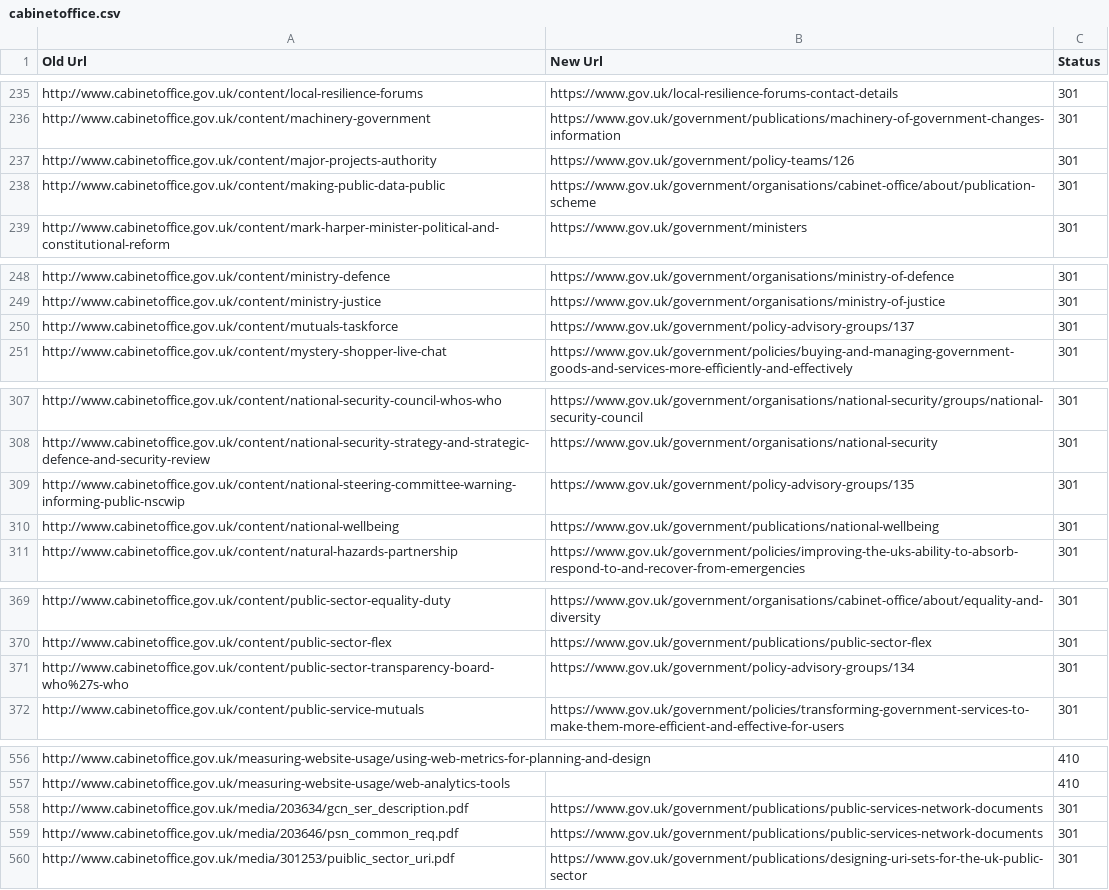
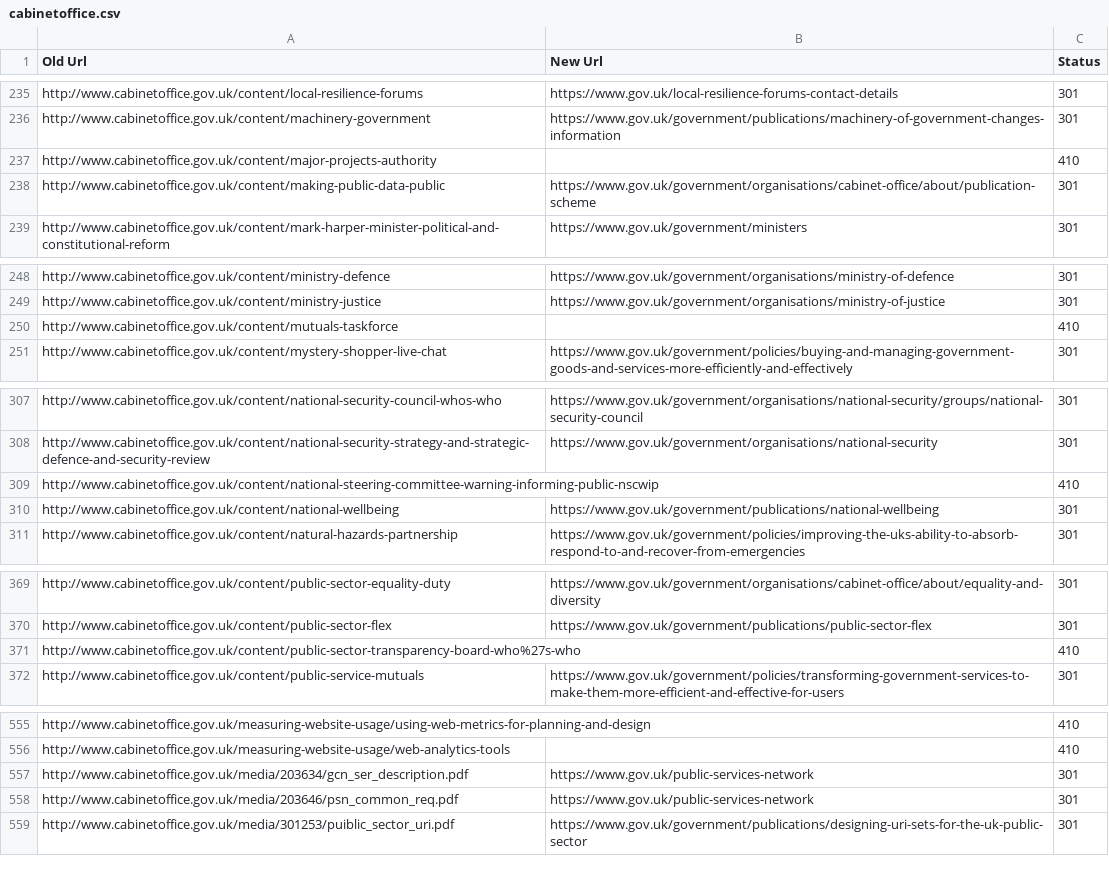
Before and after one commit to alphagov/transition-config, a CSV file: data/mappings/cabinetoffice.csv, drawn as a sheet; only a part is shown, gaps mark what is left out; the diff covers the shown part only.

```diff
--- a/data/mappings/cabinetoffice.csv
+++ b/data/mappings/cabinetoffice.csv
@@ -236,3 +236,3 @@ http://www.cabinetoffice.gov.uk/content/local-resilience-forums,https://www.gov.
 http://www.cabinetoffice.gov.uk/content/machinery-government,https://www.gov.uk/government/publications/machinery-of-government-changes-information,301
-http://www.cabinetoffice.gov.uk/content/major-projects-authority,https://www.gov.uk/government/policy-teams/126,301
+http://www.cabinetoffice.gov.uk/content/major-projects-authority,,410
 http://www.cabinetoffice.gov.uk/content/making-public-data-public,https://www.gov.uk/government/organisations/cabinet-office/about/publication-scheme,301
@@ -249,3 +249,3 @@ http://www.cabinetoffice.gov.uk/content/ministry-defence,https://www.gov.uk/gove
 http://www.cabinetoffice.gov.uk/content/ministry-justice,https://www.gov.uk/government/organisations/ministry-of-justice,301
-http://www.cabinetoffice.gov.uk/content/mutuals-taskforce,https://www.gov.uk/government/policy-advisory-groups/137,301
+http://www.cabinetoffice.gov.uk/content/mutuals-taskforce,,410
 http://www.cabinetoffice.gov.uk/content/mystery-shopper-live-chat,https://www.gov.uk/government/policies/buying-and-managing-government-goods-and-services-more-efficiently-and-effectively,301
@@ -308,3 +308,3 @@ http://www.cabinetoffice.gov.uk/content/national-security-council-whos-who,https
 http://www.cabinetoffice.gov.uk/content/national-security-strategy-and-strategic-defence-and-security-review,https://www.gov.uk/government/organisations/national-security,301
-http://www.cabinetoffice.gov.uk/content/national-steering-committee-warning-informing-public-nscwip,https://www.gov.uk/government/policy-advisory-groups/135,301
+http://www.cabinetoffice.gov.uk/content/national-steering-committee-warning-informing-public-nscwip,,410
 http://www.cabinetoffice.gov.uk/content/national-wellbeing,https://www.gov.uk/government/publications/national-wellbeing,301
@@ -370,3 +370,3 @@ http://www.cabinetoffice.gov.uk/content/public-sector-equality-duty,https://www.
 http://www.cabinetoffice.gov.uk/content/public-sector-flex,https://www.gov.uk/government/publications/public-sector-flex,301
-http://www.cabinetoffice.gov.uk/content/public-sector-transparency-board-who%27s-who,https://www.gov.uk/government/policy-advisory-groups/134,301
+http://www.cabinetoffice.gov.uk/content/public-sector-transparency-board-who%27s-who,,410
 http://www.cabinetoffice.gov.uk/content/public-service-mutuals,https://www.gov.uk/government/policies/transforming-government-services-to-make-them-more-efficient-and-effective-for-users,301
@@ -557,4 +556,4 @@ http://www.cabinetoffice.gov.uk/measuring-website-usage/using-web-metrics-for-pl
 http://www.cabinetoffice.gov.uk/measuring-website-usage/web-analytics-tools,,410
-http://www.cabinetoffice.gov.uk/media/203634/gcn_ser_description.pdf,https://www.gov.uk/government/publications/public-services-network-documents,301
-http://www.cabinetoffice.gov.uk/media/203646/psn_common_req.pdf,https://www.gov.uk/government/publications/public-services-network-documents,301
+http://www.cabinetoffice.gov.uk/media/203634/gcn_ser_description.pdf,https://www.gov.uk/public-services-network,301
+http://www.cabinetoffice.gov.uk/media/203646/psn_common_req.pdf,https://www.gov.uk/public-services-network,301
 http://www.cabinetoffice.gov.uk/media/301253/puiblic_sector_uri.pdf,https://www.gov.uk/government/publications/designing-uri-sets-for-the-uk-public-sector,301
```
Also changed, not shown: 2 added rows, 1 removed row and 32 edited cells elsewhere in this file.
